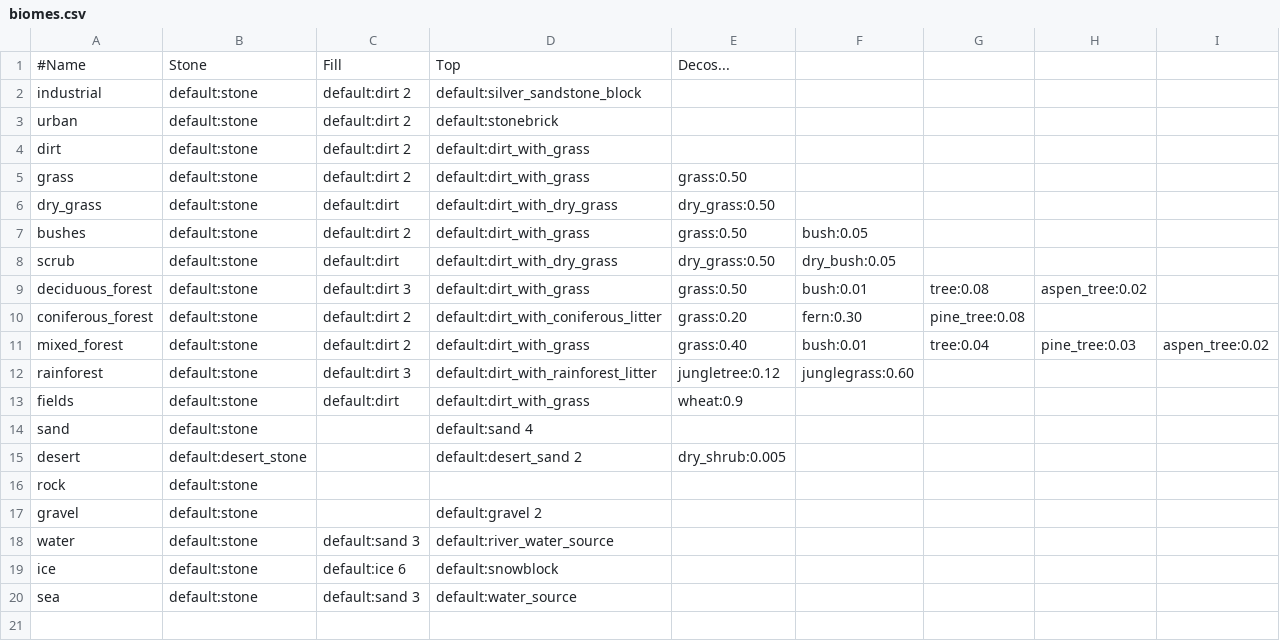
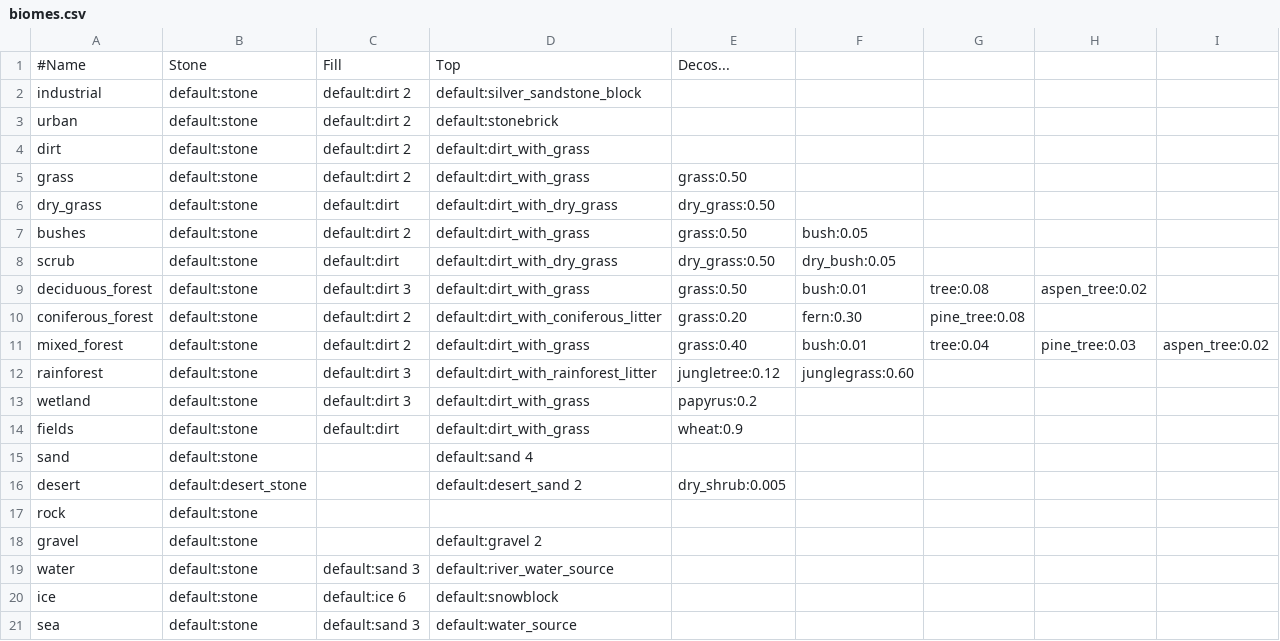
Before and after one commit to gaelysam/geo-mapgen, a CSV file: biomes.csv, drawn as a sheet; the diff names each change by its address in the sheet, - before the commit and + after, or states it on an @@ line.

Commit message:
Added wetland biome, with papyrus Also made the distinction between the different types of wetlands recognized by Corine Land Cover.

```diff
--- a/biomes.csv
+++ b/biomes.csv
+row 13: wetland | default:stone | default:dirt 3 | default:dirt_with_grass | papyrus:0.2
```
Also changed, not shown: decorations.csv, 2 other files.
